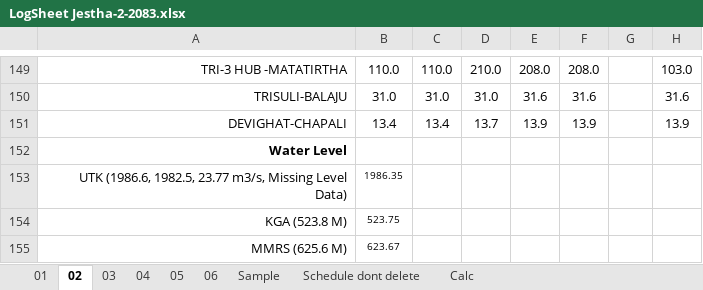
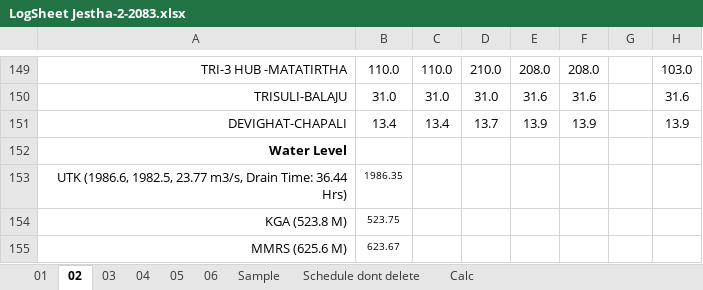
Before and after one commit to Bikramsth/LDC_DATA-ANALYZER, an Excel workbook: LDC_Data/Log Sheet 2083/LogSheet Jestha-2-2083.xlsx, sheet 02, drawn as a sheet; only a part is shown, gaps mark what is left out; values as stored, in another font and other column widths than the file's, no borders; conditional formats not drawn; the diff names each change by its address in the sheet, - before the commit and + after, or states it on an @@ line.

```diff
--- a/LDC_Data/Log Sheet 2083/LogSheet Jestha-2-2083.xlsx (sheet 02)
+++ b/LDC_Data/Log Sheet 2083/LogSheet Jestha-2-2083.xlsx (sheet 02)
-A153: …23.77 m3/s, Missing Level Data)
+A153: …23.77 m3/s, Drain Time: 36.44 Hrs)
```
Also changed, not shown: sheet 06, hidden cells.
